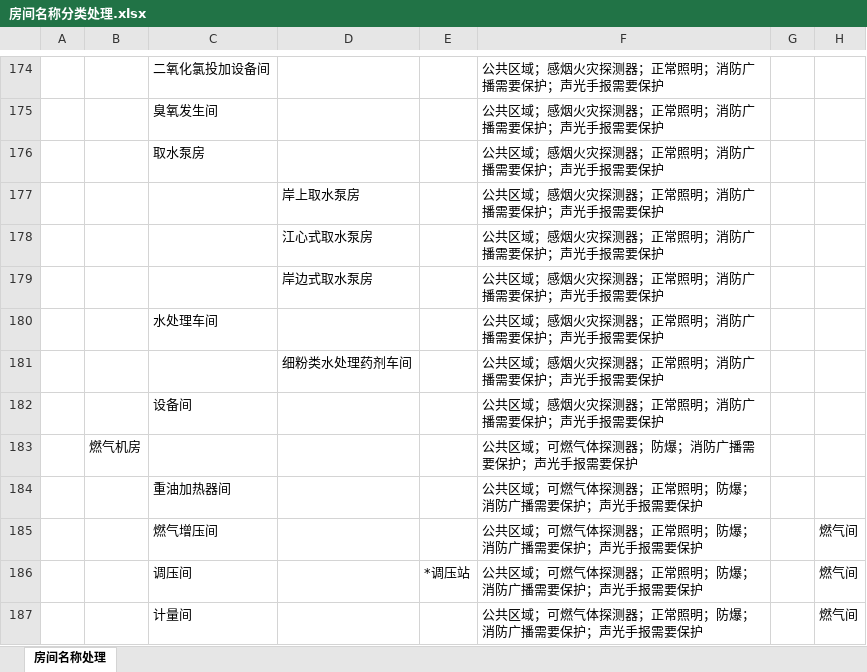
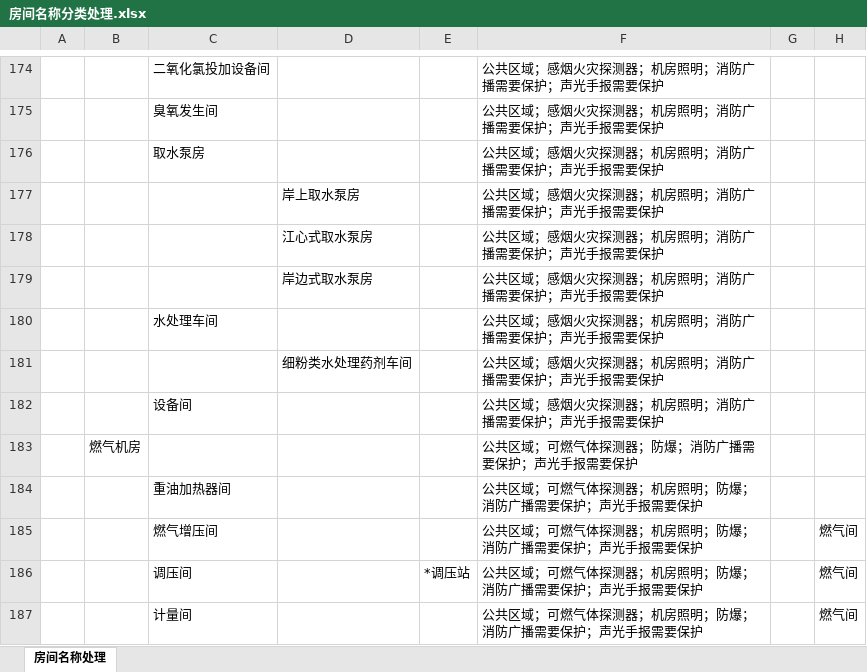
Before and after one commit to SBESIRC/ThMEPEngine, an Excel workbook: AutoLoader/Contents/Support/房间名称分类处理.xlsx, sheet 房间名称处理, drawn as a sheet; only a part is shown, gaps mark what is left out; values as stored, in another font and other column widths than the file's, no cell formats; the diff covers the shown part only; the diff names each change by its address in the sheet, - before the commit and + after, or states it on an @@ line.

```diff
--- a/AutoLoader/Contents/Support/房间名称分类处理.xlsx (sheet 房间名称处理)
+++ b/AutoLoader/Contents/Support/房间名称分类处理.xlsx (sheet 房间名称处理)
-F174:F182: 公共区域；感烟火灾探测器；正常照明；消防广播需要保护；声光手报需要保护
+F174:F182: 公共区域；感烟火灾探测器；机房照明；消防广播需要保护；声光手报需要保护
-F184:F187: 公共区域；可燃气体探测器；正常照明；防爆；消防广播需要保护；声光手报需要保护
+F184:F187: 公共区域；可燃气体探测器；机房照明；防爆；消防广播需要保护；声光手报需要保护
```
Also changed, not shown: 1 added row, 1 removed row and 79 edited cells elsewhere in this sheet, cell formats.
